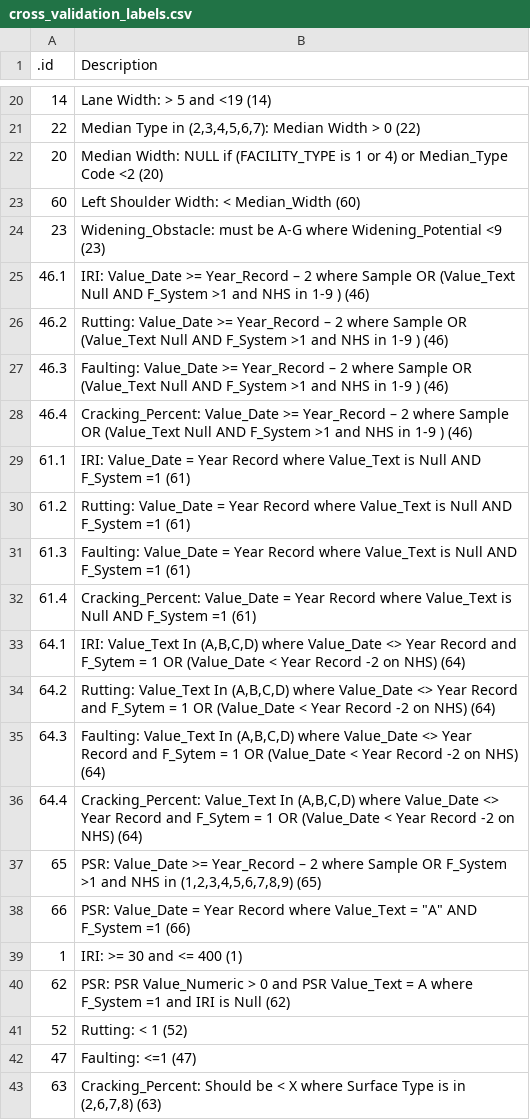
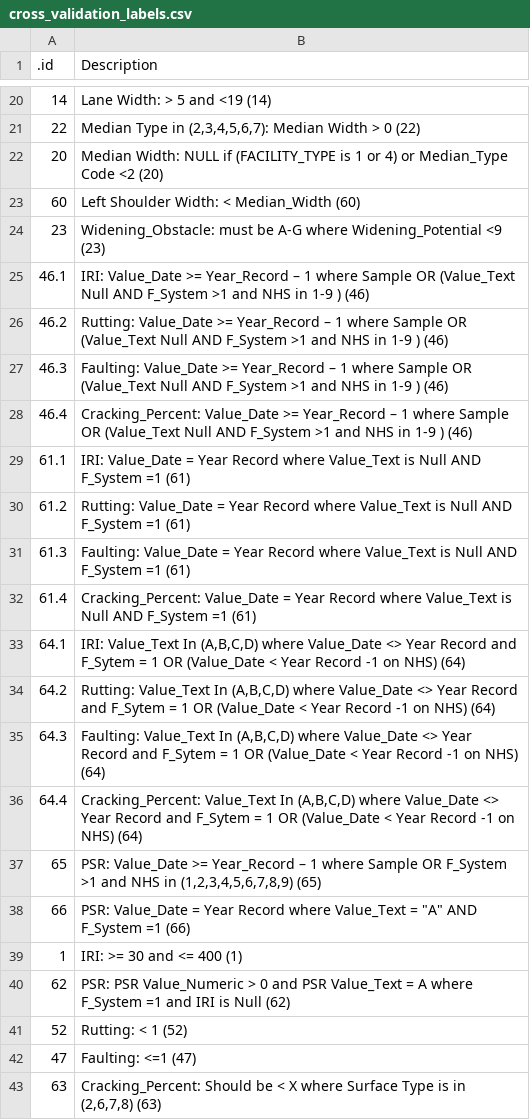
Before and after one commit to RSGInc/HPMS-Score-Card-Generator, a CSV file: resources/dat/cross_validation_labels.csv, drawn as a sheet; only a part is shown, gaps mark what is left out; the diff covers the shown part only; the diff names each change by its address in the sheet, - before the commit and + after, or states it on an @@ line.

```diff
--- a/resources/dat/cross_validation_labels.csv
+++ b/resources/dat/cross_validation_labels.csv
-B25 (Description): …Year_Record – 2 where Sample…
+B25 (Description): …Year_Record – 1 where Sample…
-B26 (Description): …Year_Record – 2 where Sample…
+B26 (Description): …Year_Record – 1 where Sample…
-B27 (Description): …Year_Record – 2 where Sample…
+B27 (Description): …Year_Record – 1 where Sample…
-B28 (Description): …Year_Record – 2 where Sample…
+B28 (Description): …Year_Record – 1 where Sample…
-B33 (Description): …Year Record -2 on NHS)…
+B33 (Description): …Year Record -1 on NHS)…
-B34 (Description): …Year Record -2 on NHS)…
+B34 (Description): …Year Record -1 on NHS)…
-B35 (Description): …Year Record -2 on NHS)…
+B35 (Description): …Year Record -1 on NHS)…
-B36 (Description): …Year Record -2 on NHS)…
+B36 (Description): …Year Record -1 on NHS)…
-B37 (Description): …Year_Record – 2 where Sample…
+B37 (Description): …Year_Record – 1 where Sample…
```
Also changed, not shown: 8 edited cells elsewhere in this file.
